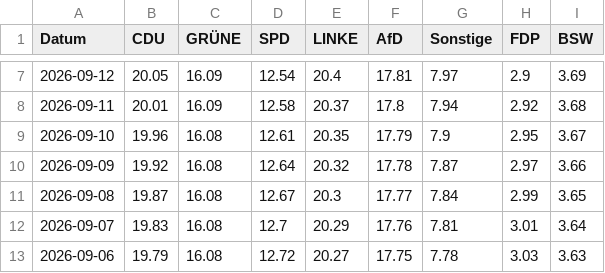
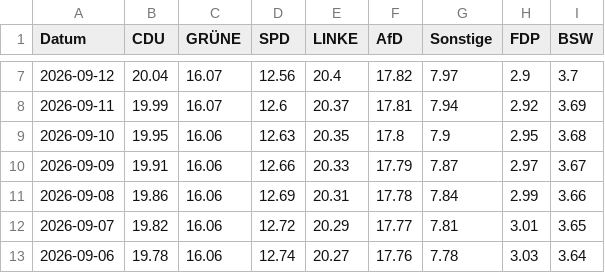
Before and after one commit to Cacauu/2025_ddj_wahlen_data, a CSV file: data/poll_of_polls_BERLIN.csv, drawn as a sheet; only a part is shown, gaps mark what is left out; the diff covers the shown part only.

```diff
--- a/data/poll_of_polls_BERLIN.csv
+++ b/data/poll_of_polls_BERLIN.csv
@@ -7,7 +7,7 @@ Datum,CDU,GRÜNE,SPD,LINKE,AfD,Sonstige,FDP,BSW
-2026-09-12,20.05,16.09,12.54,20.4,17.81,7.97,2.9,3.69
-2026-09-11,20.01,16.09,12.58,20.37,17.8,7.94,2.92,3.68
-2026-09-10,19.96,16.08,12.61,20.35,17.79,7.9,2.95,3.67
-2026-09-09,19.92,16.08,12.64,20.32,17.78,7.87,2.97,3.66
-2026-09-08,19.87,16.08,12.67,20.3,17.77,7.84,2.99,3.65
-2026-09-07,19.83,16.08,12.7,20.29,17.76,7.81,3.01,3.64
-2026-09-06,19.79,16.08,12.72,20.27,17.75,7.78,3.03,3.63
+2026-09-12,20.04,16.07,12.56,20.4,17.82,7.97,2.9,3.7
+2026-09-11,19.99,16.07,12.6,20.37,17.81,7.94,2.92,3.69
+2026-09-10,19.95,16.06,12.63,20.35,17.8,7.9,2.95,3.68
+2026-09-09,19.91,16.06,12.66,20.33,17.79,7.87,2.97,3.67
+2026-09-08,19.86,16.06,12.69,20.31,17.78,7.84,2.99,3.66
+2026-09-07,19.82,16.06,12.72,20.29,17.77,7.81,3.01,3.65
+2026-09-06,19.78,16.06,12.74,20.27,17.76,7.78,3.03,3.64
```
Also changed, not shown: 88 edited cells elsewhere in this file.
